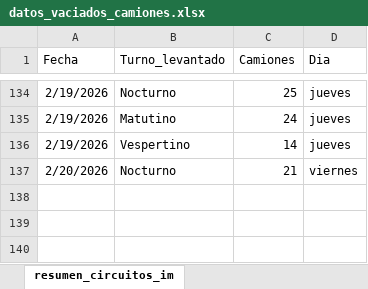
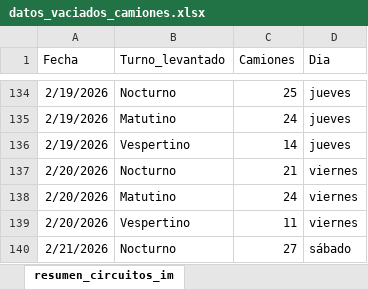
Before and after one commit to liottinicolas/APP_nuevoinforme, an Excel workbook: scripts/visitados/datos_vaciados_camiones.xlsx, sheet resumen_circuitos_im, drawn as a sheet; only a part is shown, gaps mark what is left out; values as stored, in another font and other column widths than the file's, no borders; the diff names each change by its address in the sheet, - before the commit and + after, or states it on an @@ line.

```diff
--- a/scripts/visitados/datos_vaciados_camiones.xlsx (sheet resumen_circuitos_im)
+++ b/scripts/visitados/datos_vaciados_camiones.xlsx (sheet resumen_circuitos_im)
+row 138: 2/20/2026 | Matutino | 24 | viernes
+row 139: 2/20/2026 | Vespertino | 11 | viernes
+row 140: 2/21/2026 | Nocturno | 27 | sábado
```
Also changed, not shown: sheet vaciados_imyfideicomiso, sheet vaciados_im, sheet resumen_im_y_fideicomiso, 7 other files.
